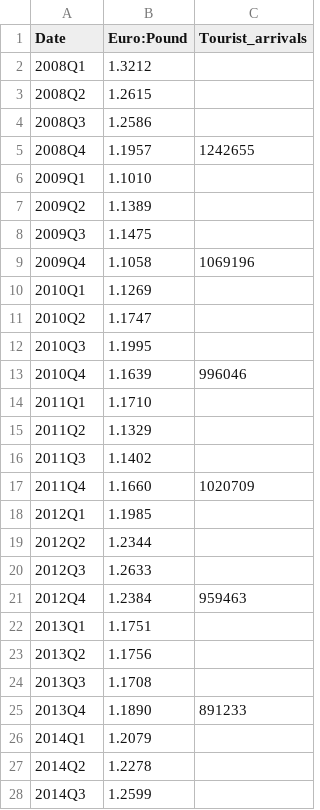
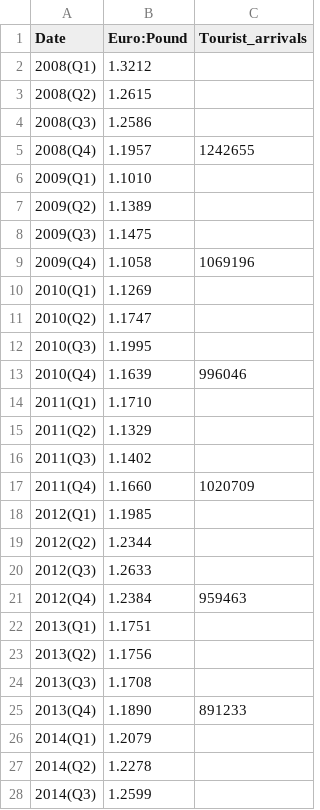
Before and after one commit to nikiconst/nikiconst.github.io, a CSV file: project/europound-touristarrivals(uk).csv, drawn as a sheet; only a part is shown; the diff covers the shown part only.

Commit message:
new data

```diff
--- a/project/europound-touristarrivals(uk).csv
+++ b/project/europound-touristarrivals(uk).csv
@@ -1,28 +1,28 @@
 Date,Euro:Pound,Tourist_arrivals
-2008Q1,1.3212,
-2008Q2,1.2615,
-2008Q3,1.2586,
-2008Q4,1.1957,1242655
-2009Q1,1.1010,
-2009Q2,1.1389,
-2009Q3,1.1475,
-2009Q4,1.1058,1069196
-2010Q1,1.1269,
-2010Q2,1.1747,
-2010Q3,1.1995,
-2010Q4,1.1639,996046
-2011Q1,1.1710,
-2011Q2,1.1329,
-2011Q3,1.1402,
-2011Q4,1.1660,1020709
-2012Q1,1.1985,
-2012Q2,1.2344,
-2012Q3,1.2633,
-2012Q4,1.2384,959463
-2013Q1,1.1751,
-2013Q2,1.1756,
-2013Q3,1.1708,
-2013Q4,1.1890,891233
-2014Q1,1.2079,
-2014Q2,1.2278,
-2014Q3,1.2599,
+2008(Q1),1.3212,
+2008(Q2),1.2615,
+2008(Q3),1.2586,
+2008(Q4),1.1957,1242655
+2009(Q1),1.1010,
+2009(Q2),1.1389,
+2009(Q3),1.1475,
+2009(Q4),1.1058,1069196
+2010(Q1),1.1269,
+2010(Q2),1.1747,
+2010(Q3),1.1995,
+2010(Q4),1.1639,996046
+2011(Q1),1.1710,
+2011(Q2),1.1329,
+2011(Q3),1.1402,
+2011(Q4),1.1660,1020709
+2012(Q1),1.1985,
+2012(Q2),1.2344,
+2012(Q3),1.2633,
+2012(Q4),1.2384,959463
+2013(Q1),1.1751,
+2013(Q2),1.1756,
+2013(Q3),1.1708,
+2013(Q4),1.1890,891233
+2014(Q1),1.2079,
+2014(Q2),1.2278,
+2014(Q3),1.2599,
```
Also changed, not shown: 21 edited cells elsewhere in this file.
